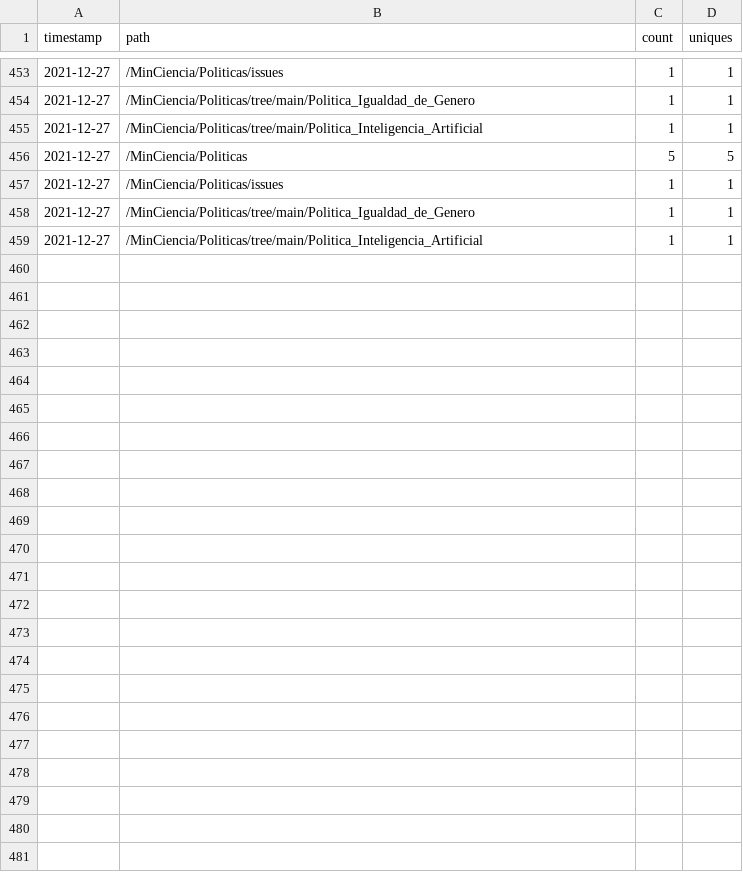
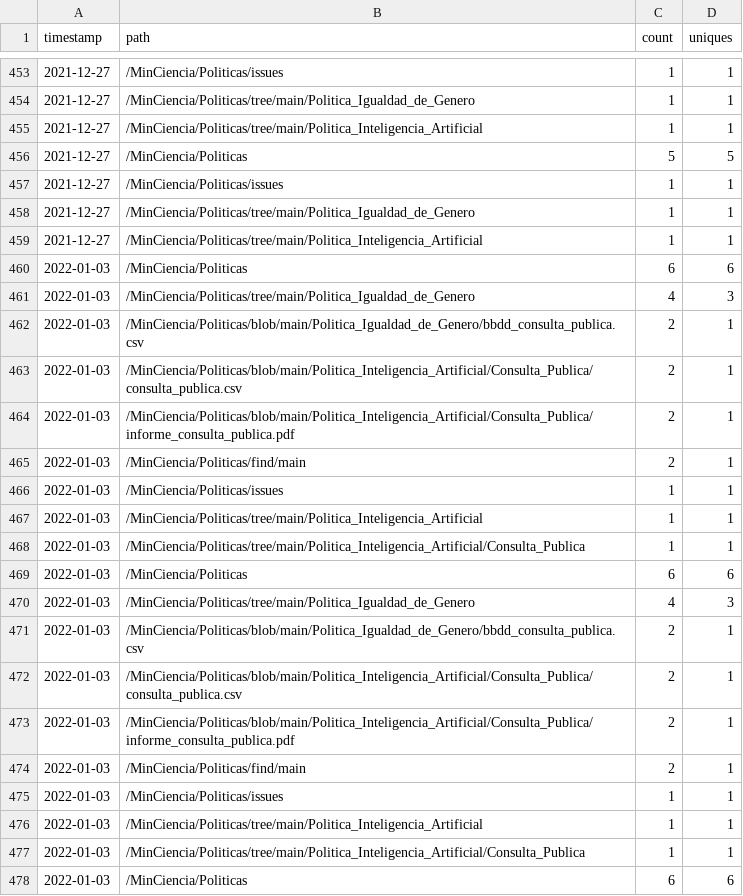
Before and after one commit to MinCiencia/Politicas, a CSV file: input/Traffic/popular.csv, drawn as a sheet; only a part is shown, gaps mark what is left out; the diff covers the shown part only.

```diff
--- a/input/Traffic/popular.csv
+++ b/input/Traffic/popular.csv
@@ -459 +459,20 @@ timestamp,path,count,uniques
 2021-12-27,/MinCiencia/Politicas/tree/main/Politica_Inteligencia_Artificial,1,1
+2022-01-03,/MinCiencia/Politicas,6,6
+2022-01-03,/MinCiencia/Politicas/tree/main/Politica_Igualdad_de_Genero,4,3
+2022-01-03,/MinCiencia/Politicas/blob/main/Politica_Igualdad_de_Genero/bbdd_consulta_publica.csv,2,1
+2022-01-03,/MinCiencia/Politicas/blob/main/Politica_Inteligencia_Artificial/Consulta_Publica/consulta_publica.csv,2,1
+2022-01-03,/MinCiencia/Politicas/blob/main/Politica_Inteligencia_Artificial/Consulta_Publica/informe_consulta_publica.pdf,2,1
+2022-01-03,/MinCiencia/Politicas/find/main,2,1
+2022-01-03,/MinCiencia/Politicas/issues,1,1
+2022-01-03,/MinCiencia/Politicas/tree/main/Politica_Inteligencia_Artificial,1,1
+2022-01-03,/MinCiencia/Politicas/tree/main/Politica_Inteligencia_Artificial/Consulta_Publica,1,1
+2022-01-03,/MinCiencia/Politicas,6,6
+2022-01-03,/MinCiencia/Politicas/tree/main/Politica_Igualdad_de_Genero,4,3
+2022-01-03,/MinCiencia/Politicas/blob/main/Politica_Igualdad_de_Genero/bbdd_consulta_publica.csv,2,1
+2022-01-03,/MinCiencia/Politicas/blob/main/Politica_Inteligencia_Artificial/Consulta_Publica/consulta_publica.csv,2,1
+2022-01-03,/MinCiencia/Politicas/blob/main/Politica_Inteligencia_Artificial/Consulta_Publica/informe_consulta_publica.pdf,2,1
+2022-01-03,/MinCiencia/Politicas/find/main,2,1
+2022-01-03,/MinCiencia/Politicas/issues,1,1
+2022-01-03,/MinCiencia/Politicas/tree/main/Politica_Inteligencia_Artificial,1,1
+2022-01-03,/MinCiencia/Politicas/tree/main/Politica_Inteligencia_Artificial/Consulta_Publica,1,1
+2022-01-03,/MinCiencia/Politicas,6,6
```
Also changed, not shown: 26 added rows elsewhere in this file, input/Traffic/clones.csv, input/Traffic/referrers.csv, 3 other files.
